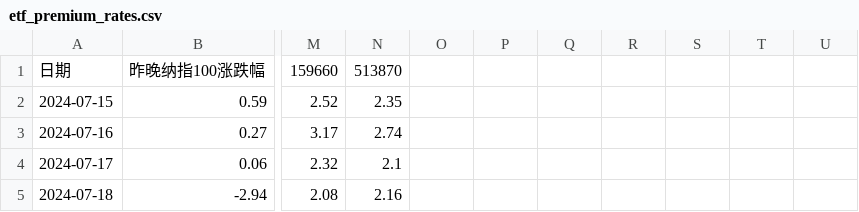
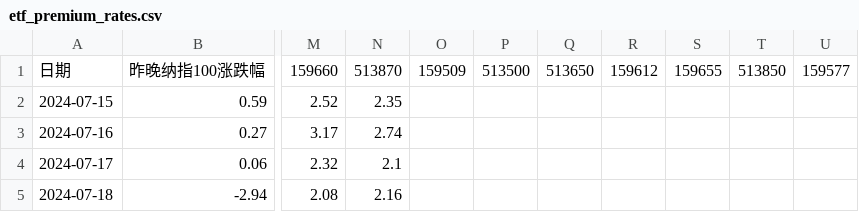
Before and after one commit to Mouson03/stock_monitor, a CSV file: etf_premium_rates.csv, drawn as a sheet; only a part is shown, gaps mark what is left out; the diff names each change by its address in the sheet, - before the commit and + after, or states it on an @@ line.

Commit message:
Update etf_premium_rates.csv

```diff
--- a/etf_premium_rates.csv
+++ b/etf_premium_rates.csv
-O1: (empty)
+O1: 159509
-P1: (empty)
+P1: 513500
-Q1: (empty)
+Q1: 513650
-R1: (empty)
+R1: 159612
-S1: (empty)
+S1: 159655
-T1: (empty)
+T1: 513850
-U1: (empty)
+U1: 159577
```
